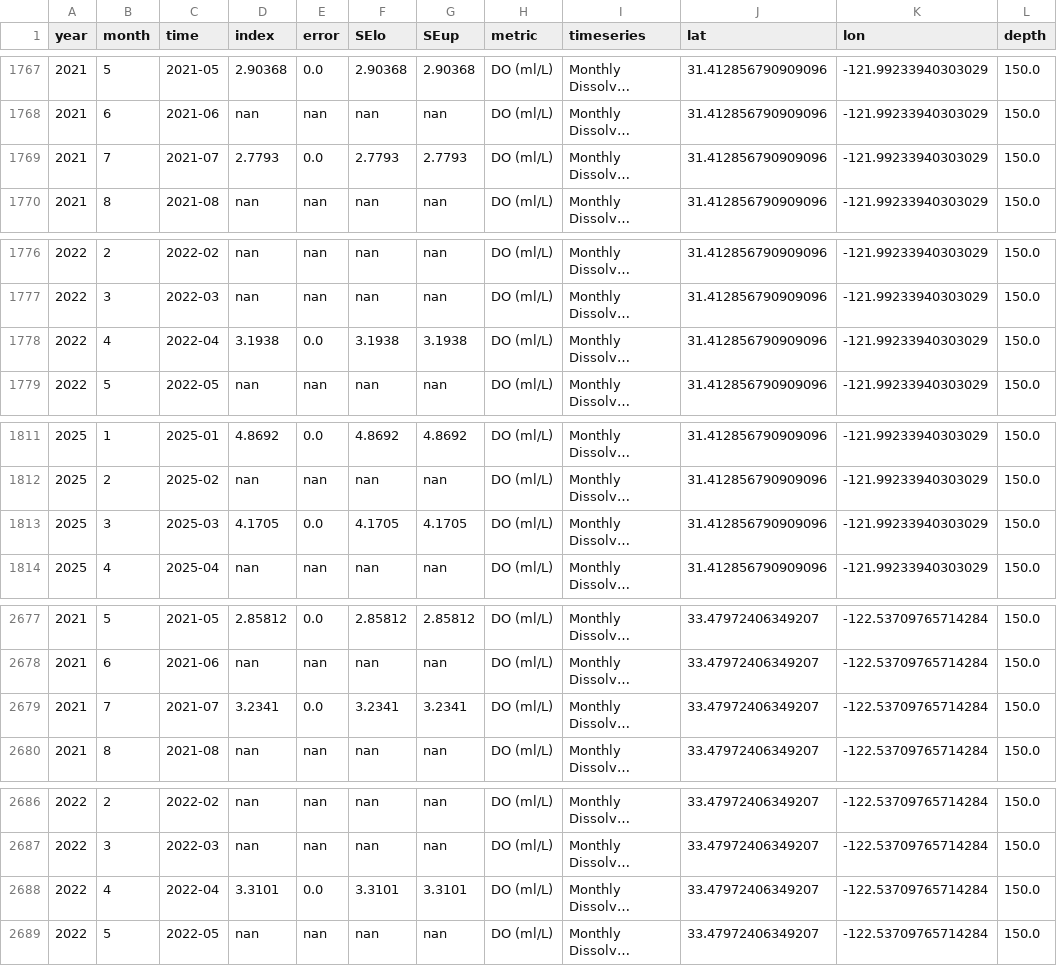
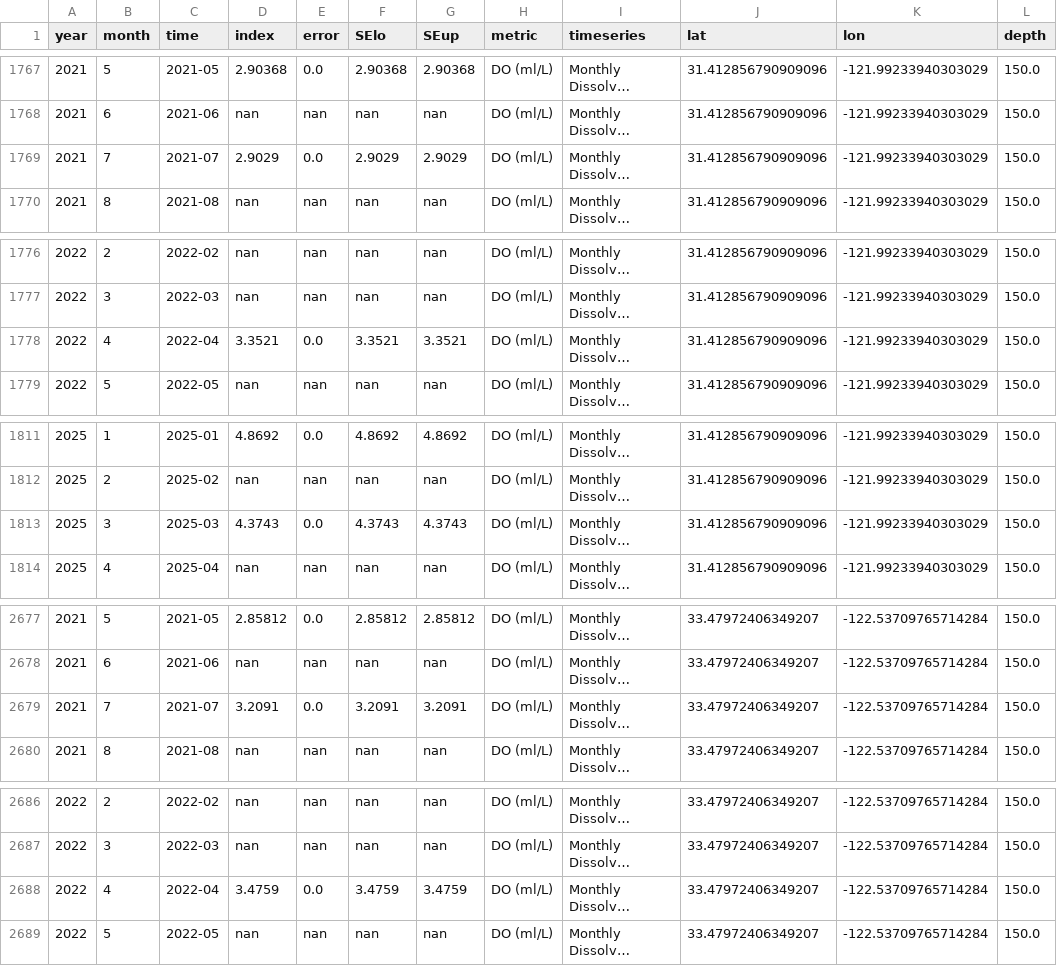
Before and after one commit to id-sch/oc_cciea.github.io, a CSV file: csv_for_erddap/oc_do_calcofi_M.csv, drawn as a sheet; only a part is shown, gaps mark what is left out; long unchanged cells end in …; the diff covers the shown part only; the diff names each change by its address in the sheet, - before the commit and + after, or states it on an @@ line.

```diff
--- a/csv_for_erddap/oc_do_calcofi_M.csv
+++ b/csv_for_erddap/oc_do_calcofi_M.csv
-D1769 (index): 2.7793
+D1769 (index): 2.9029
-F1769 (SElo): 2.7793
+F1769 (SElo): 2.9029
-G1769 (SEup): 2.7793
+G1769 (SEup): 2.9029
-D1778 (index): 3.1938
+D1778 (index): 3.3521
-F1778 (SElo): 3.1938
+F1778 (SElo): 3.3521
-G1778 (SEup): 3.1938
+G1778 (SEup): 3.3521
-D1813 (index): 4.1705
+D1813 (index): 4.3743
-F1813 (SElo): 4.1705
+F1813 (SElo): 4.3743
-G1813 (SEup): 4.1705
+G1813 (SEup): 4.3743
-D2679 (index): 3.2341
+D2679 (index): 3.2091
-F2679 (SElo): 3.2341
+F2679 (SElo): 3.2091
-G2679 (SEup): 3.2341
+G2679 (SEup): 3.2091
-D2688 (index): 3.3101
+D2688 (index): 3.4759
-F2688 (SElo): 3.3101
+F2688 (SElo): 3.4759
-G2688 (SEup): 3.3101
+G2688 (SEup): 3.4759
```
Also changed, not shown: 27 edited cells elsewhere in this file, 7 other files.
